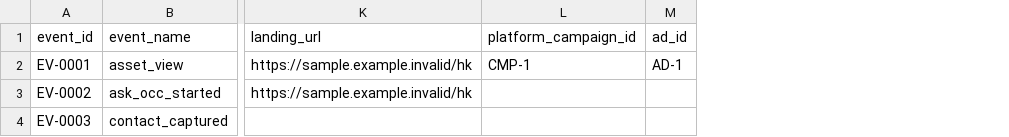
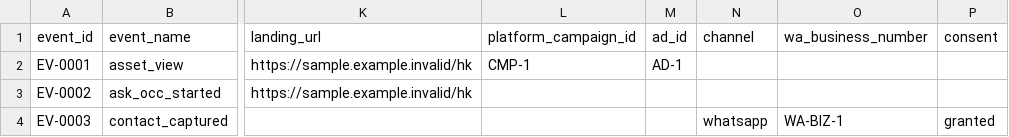
Before and after one commit to One-IBC-Growth-Fleet-Mini-Team/growth-workspace, a CSV file: deploy/samples/events.csv, drawn as a sheet; only a part is shown, gaps mark what is left out; the diff names each change by its address in the sheet, - before the commit and + after, or states it on an @@ line.

```diff
--- a/deploy/samples/events.csv
+++ b/deploy/samples/events.csv
+column N (channel), row 4: whatsapp
+column O (wa_business_number), row 4: WA-BIZ-1
+column P (consent), row 4: granted
```
Also changed, not shown: 12 other files.
